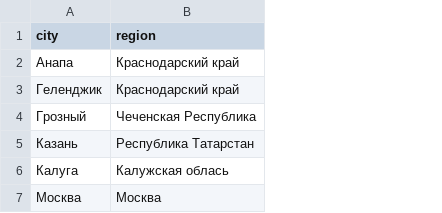
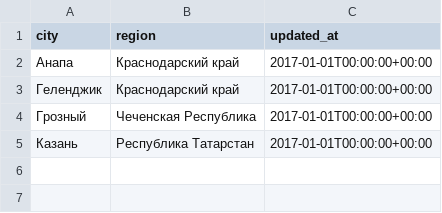
Before and after one commit to AnnaKarlova/docker_course_practice, a CSV file: seeds/dictionaries/city_region.csv, drawn as a sheet; removed rows and columns are numbered as before the commit, all else as after; the diff names each change by its address in the sheet, - before the commit and + after, or states it on an @@ line.

```diff
--- a/seeds/dictionaries/city_region.csv
+++ b/seeds/dictionaries/city_region.csv
+column C (updated_at), rows 2-5: all 2017-01-01T00:00:00+00:00
-row 6: Калуга | Калужская облась
-row 7: Москва | Москва
```
Also changed, not shown: 6 other files.
